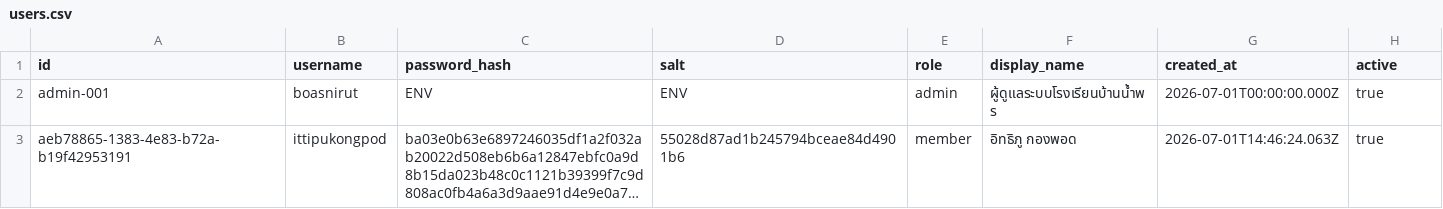
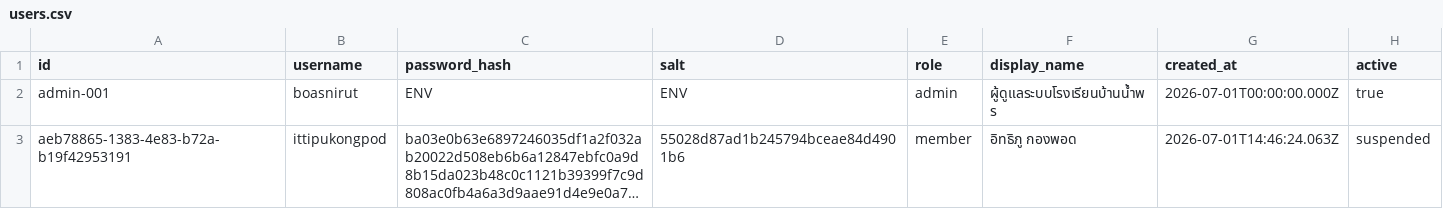
Before and after one commit to boasnirut/np, a CSV file: data/users.csv, drawn as a sheet; long unchanged cells end in …; the diff names each change by its address in the sheet, - before the commit and + after, or states it on an @@ line.

Commit message:
แก้ไขข้อมูลสมาชิก: ittipukongpod

```diff
--- a/data/users.csv
+++ b/data/users.csv
-H3 (active): true
+H3 (active): suspended
```
